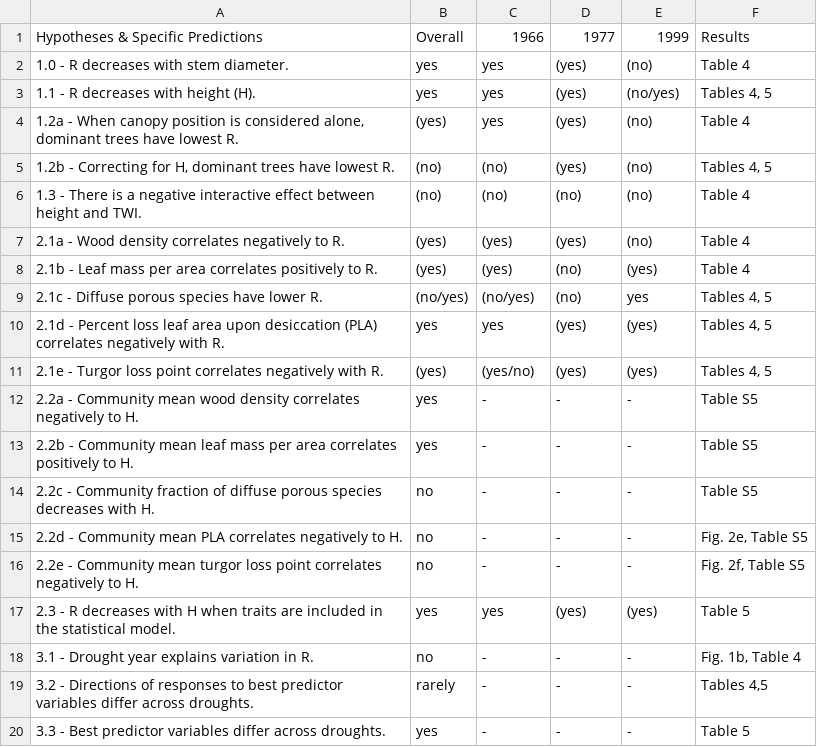
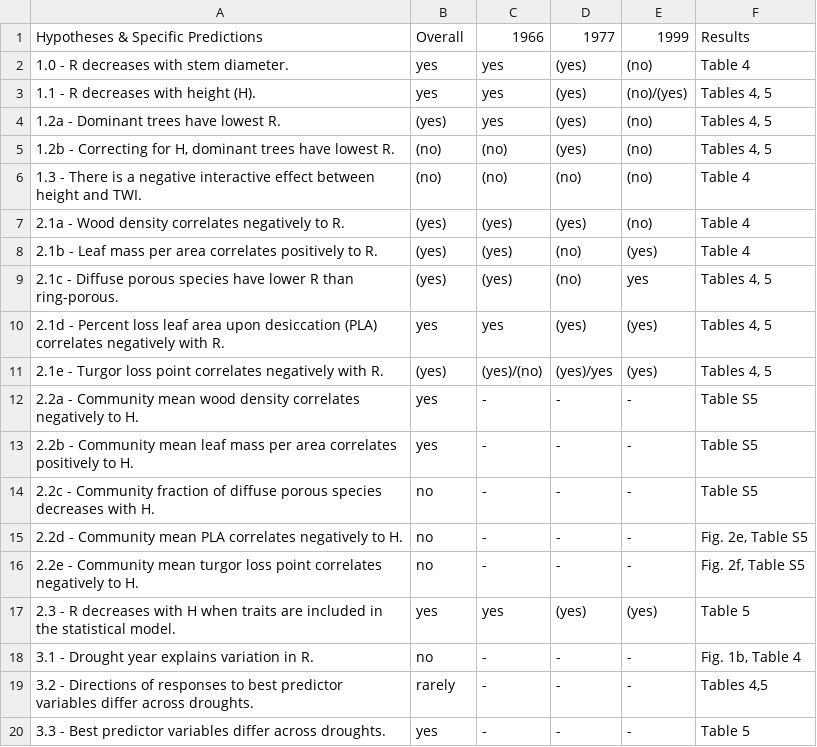
Before and after one commit to SCBI-ForestGEO/McGregor_climate-sensitivity-variation, a CSV file: manuscript/tables_figures/table1_hypothesis_table.csv, drawn as a sheet.

Commit message:
checked/fixed up table 1

```diff
--- a/manuscript/tables_figures/table1_hypothesis_table.csv
+++ b/manuscript/tables_figures/table1_hypothesis_table.csv
@@ -2,4 +2,4 @@ Hypotheses & Specific Predictions,Overall,1966,1977,1999,Results
 1.0 - R decreases with stem diameter.,yes,yes,(yes),(no),Table 4
-1.1 - R decreases with height (H).,yes,yes,(yes),(no/yes),"Tables 4, 5"
-"1.2a - When canopy position is considered alone, dominant trees have lowest R.",(yes),yes,(yes),(no),Table 4
+1.1 - R decreases with height (H).,yes,yes,(yes),(no)/(yes),"Tables 4, 5"
+1.2a - Dominant trees have lowest R.,(yes),yes,(yes),(no),"Tables 4, 5"
 "1.2b -  Correcting for H, dominant trees have lowest R.",(no),(no),(yes),(no),"Tables 4, 5"
@@ -8,5 +8,5 @@ Hypotheses & Specific Predictions,Overall,1966,1977,1999,Results
 2.1b - Leaf mass per area correlates positively to R.,(yes),(yes),(no),(yes),Table 4
-2.1c - Diffuse porous species have lower R.,(no/yes),(no/yes),(no),yes,"Tables 4, 5"
+2.1c - Diffuse porous species have lower R than ring-porous.,(yes),(yes),(no),yes,"Tables 4, 5"
 2.1d  - Percent loss leaf area upon desiccation (PLA) correlates negatively with R.,yes,yes,(yes),(yes),"Tables 4, 5"
-2.1e - Turgor loss point correlates negatively with R.,(yes),(yes/no),(yes),(yes),"Tables 4, 5"
+2.1e - Turgor loss point correlates negatively with R.,(yes),(yes)/(no),(yes)/yes,(yes),"Tables 4, 5"
 2.2a - Community mean wood density correlates negatively to H.,yes,-,-,-,Table S5
```
Also changed, not shown: 2 other files.
